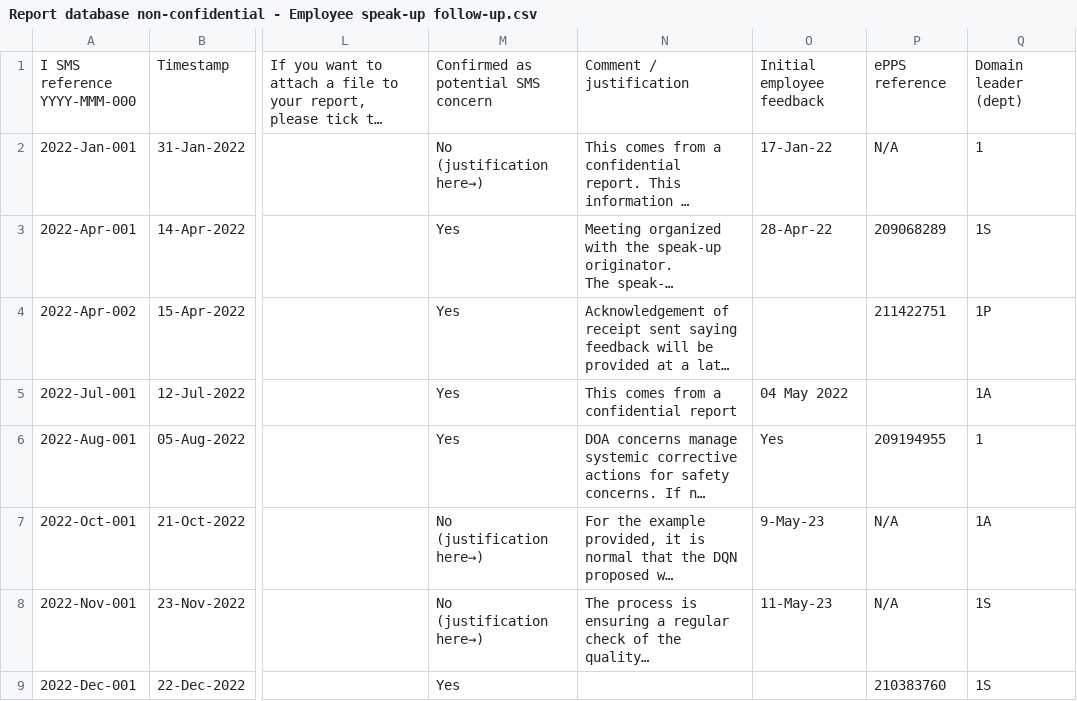
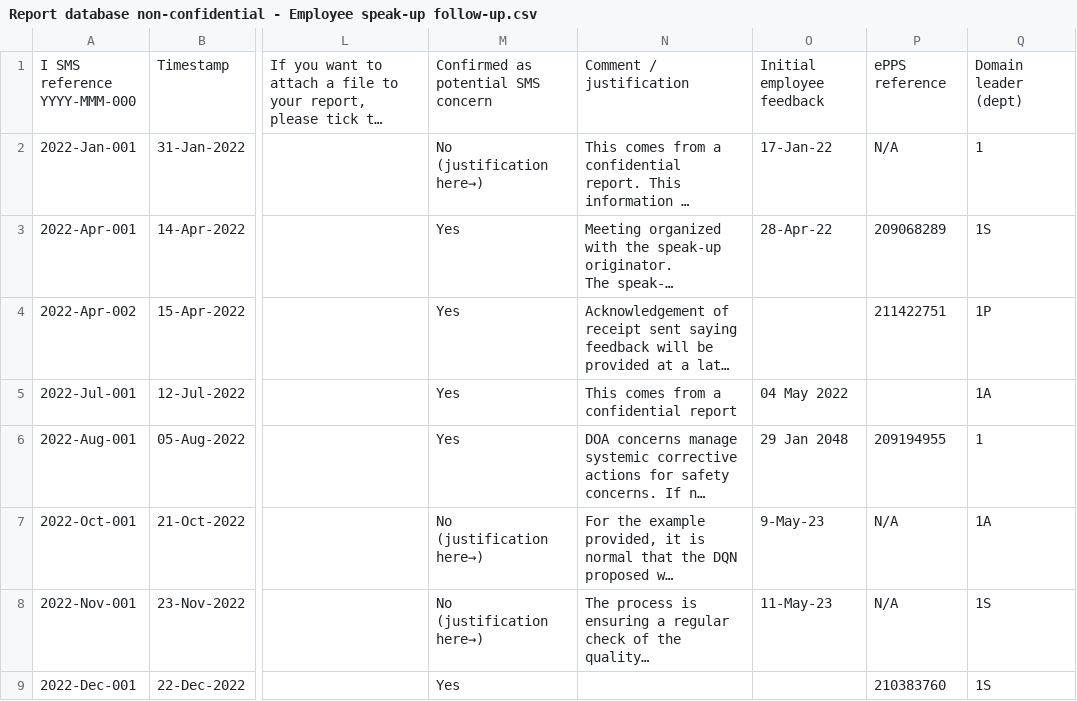
Before and after one commit to aminedzn1/streamlit, a CSV file: data/Report database non-confidential - Employee speak-up follow-up.csv, drawn as a sheet; only a part is shown, gaps mark what is left out; long unchanged cells end in …; the diff names each change by its address in the sheet, - before the commit and + after, or states it on an @@ line.

```diff
--- a/data/Report database non-confidential - Employee speak-up follow-up.csv
+++ b/data/Report database non-confidential - Employee speak-up follow-up.csv
-O6: Yes
+O6: 29 Jan 2048
```
